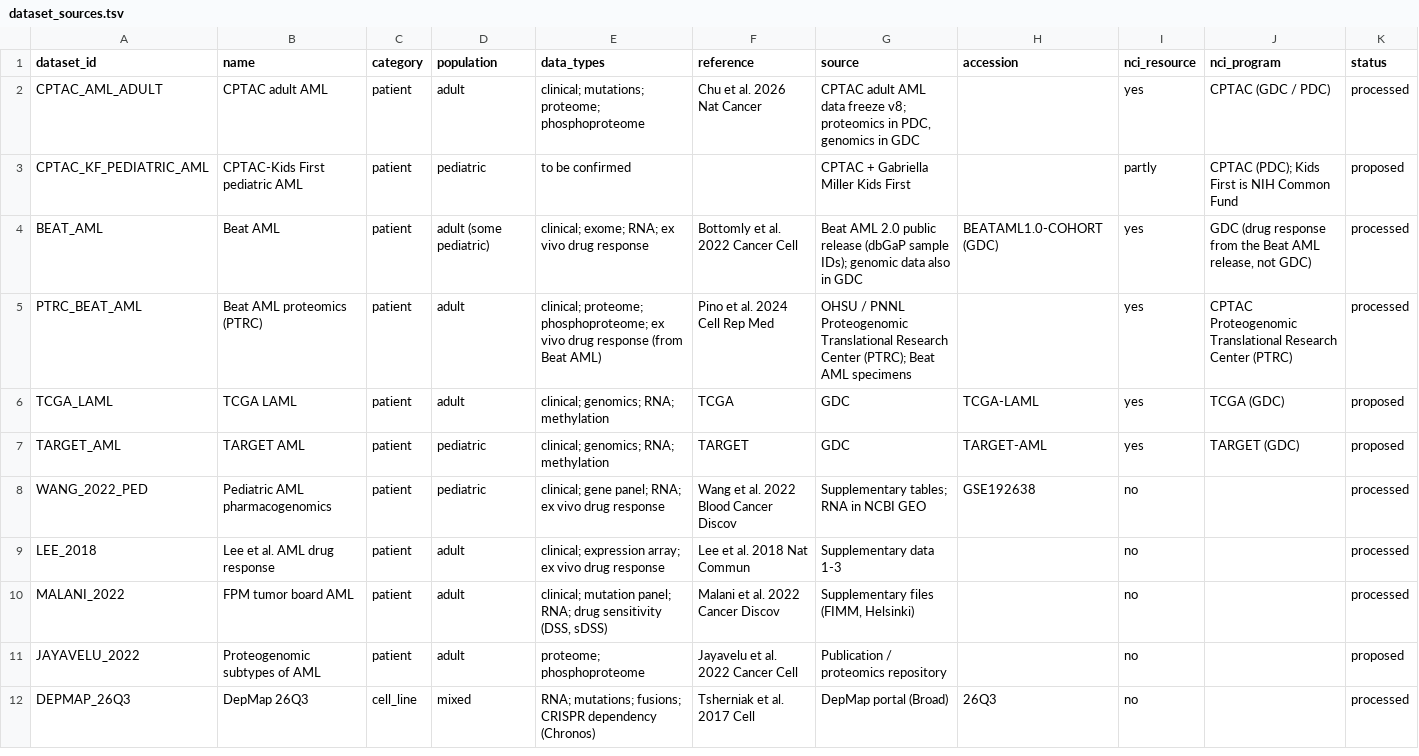
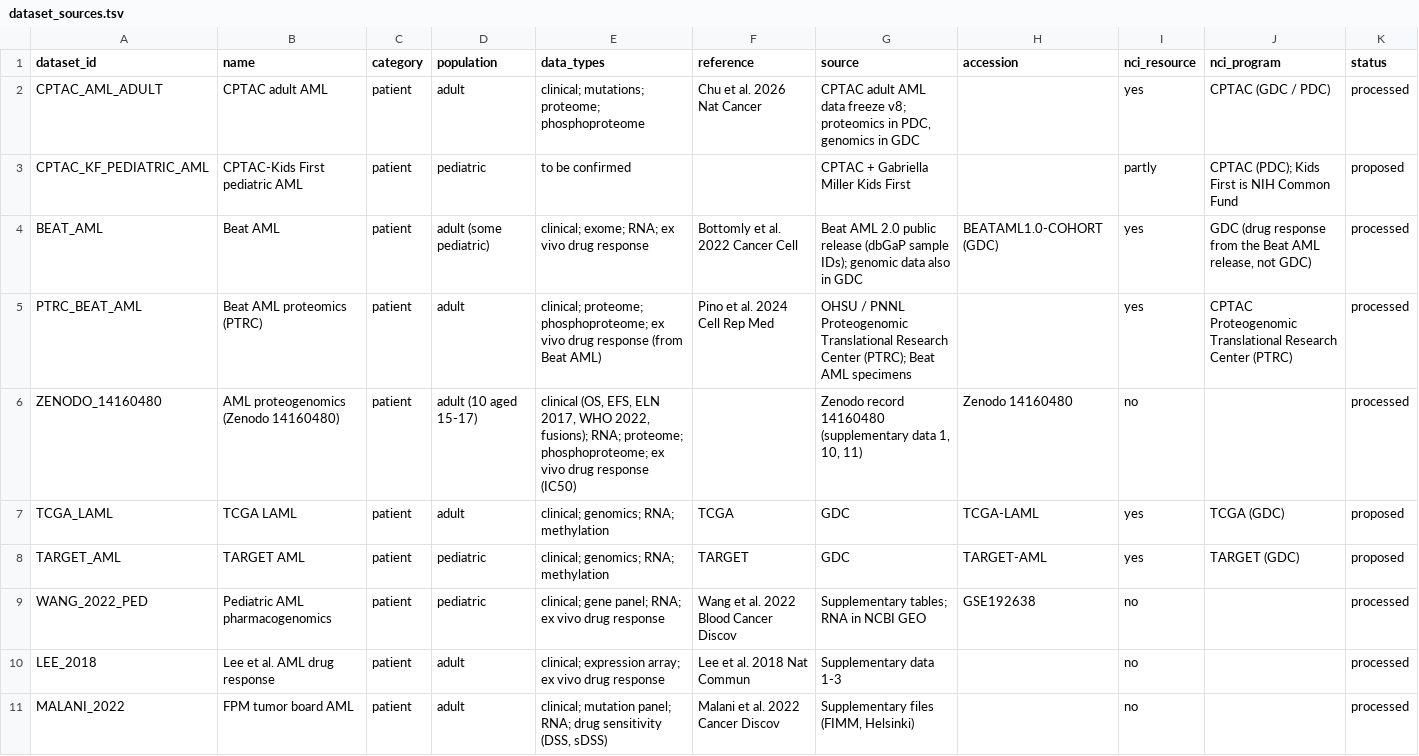
Before and after one commit to 2026-NCI-Data-Jamboree/AML_data_processing, a TSV file: dataset_sources.tsv, drawn as a sheet; only a part is shown; the shorter side is filled out with more unchanged rows; the diff names each change by its address in the sheet, - before the commit and + after, or states it on an @@ line.

```diff
--- a/dataset_sources.tsv
+++ b/dataset_sources.tsv
+row 6: ZENODO_14160480 | AML proteogenomics (Zenodo 14160480) | patient | adult (10 aged 15-17) | clinical (OS, EFS, ELN 2017, WHO 2022, fusions); RNA; proteome; phosphoproteome; ex vivo drug response (IC50) |  | Zenodo record 14160480 (supplementary data 1, 10, 11) | Zenodo 14160480 | no |  | processed
```
Also changed, not shown: catalog/datasets.tsv, 3 other files.
